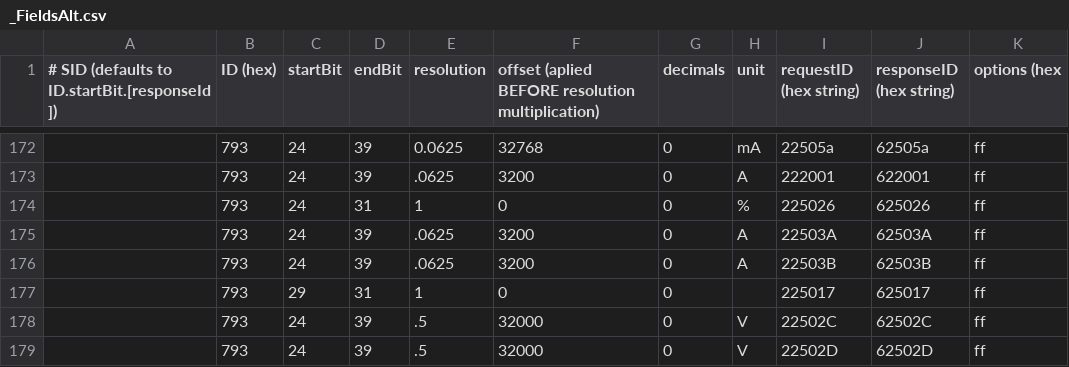
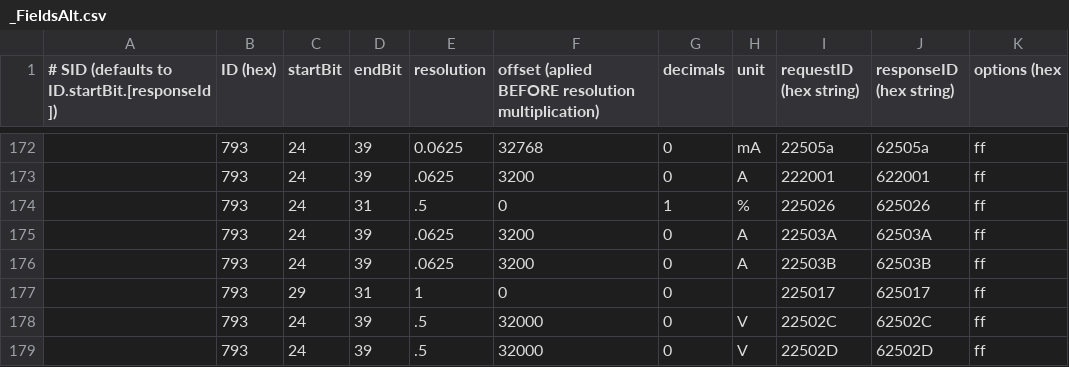
Before and after one commit to fesch/CanZE, a CSV file: app/src/main/assets/_FieldsAlt.csv, drawn as a sheet; only a part is shown, gaps mark what is left out; the diff names each change by its address in the sheet, - before the commit and + after, or states it on an @@ line.

```diff
--- a/app/src/main/assets/_FieldsAlt.csv
+++ b/app/src/main/assets/_FieldsAlt.csv
-E174 (resolution): 1
+E174 (resolution): .5
-G174 (decimals): 0
+G174 (decimals): 1
```
Also changed, not shown: 1 other file.
